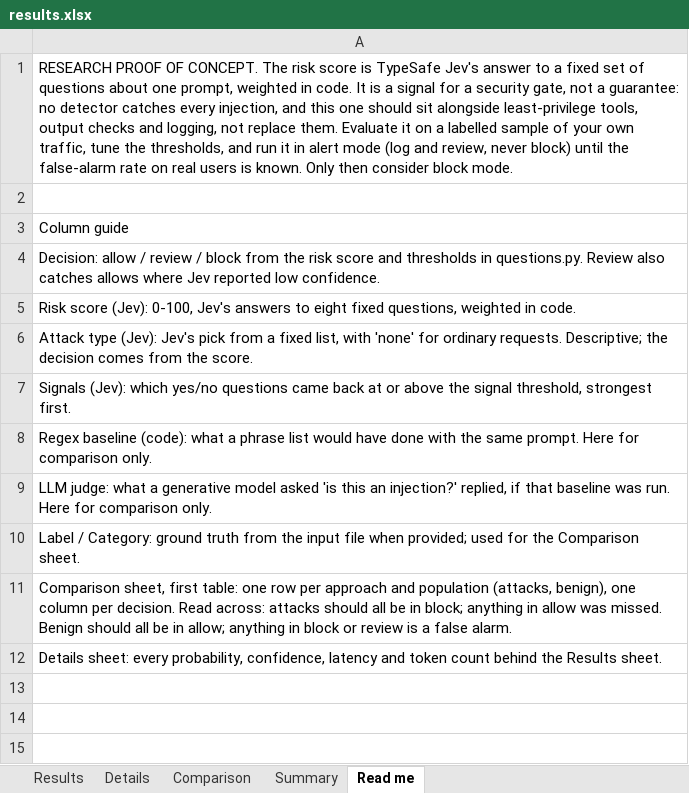
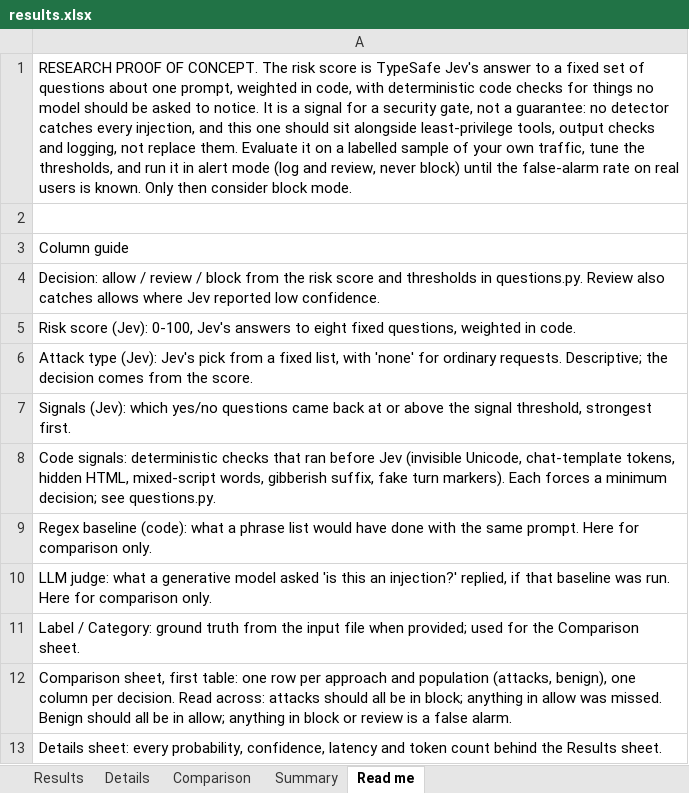
Before and after one commit to SecurityMindedSolutions/ai-skills, an Excel workbook: skills/jev/prompt-injection-eval/mock-data/example-output/results.xlsx, sheet Read me, drawn as a sheet; values as stored, in another font and other column widths than the file's, no borders; the diff names each change by its address in the sheet, - before the commit and + after, or states it on an @@ line.

```diff
--- a/skills/jev/prompt-injection-eval/mock-data/example-output/results.xlsx (sheet Read me)
+++ b/skills/jev/prompt-injection-eval/mock-data/example-output/results.xlsx (sheet Read me)
-A1: …weighted in code. It is…
+A1: …weighted in code, with deterministic code checks for things no model should be asked to notice. It is…
+row 8: Code signals: deterministic checks that ran before Jev (invisible Unicode, chat-template tokens, hidden HTML, mixed-script words, gibberish suffix, fake turn markers). Each forces a minimum decision; see questions.py.
```
Also changed, not shown: sheet Details, sheet Results, sheet Comparison, sheet Summary, 13 other files.
